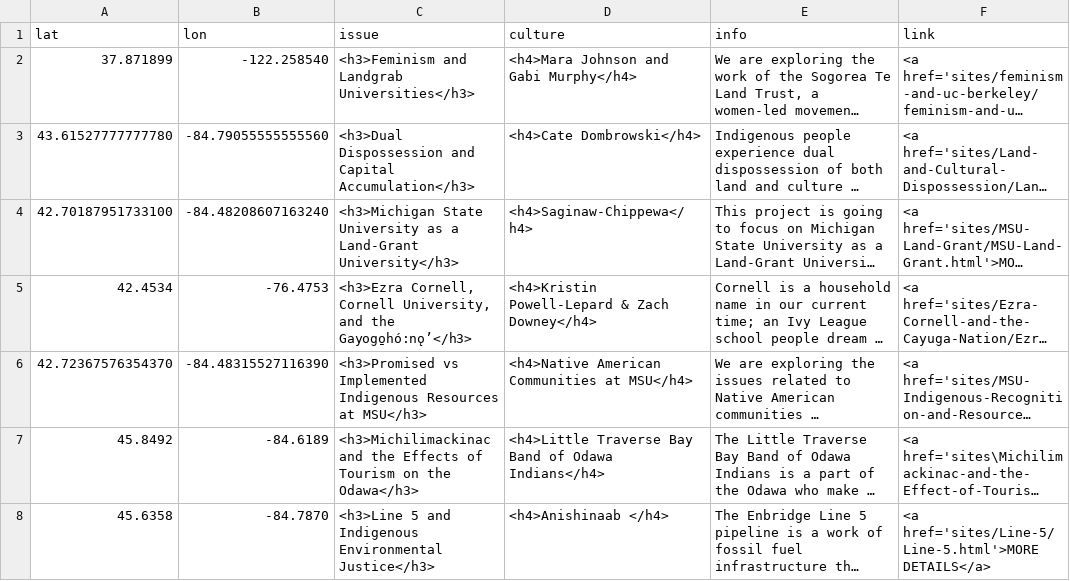
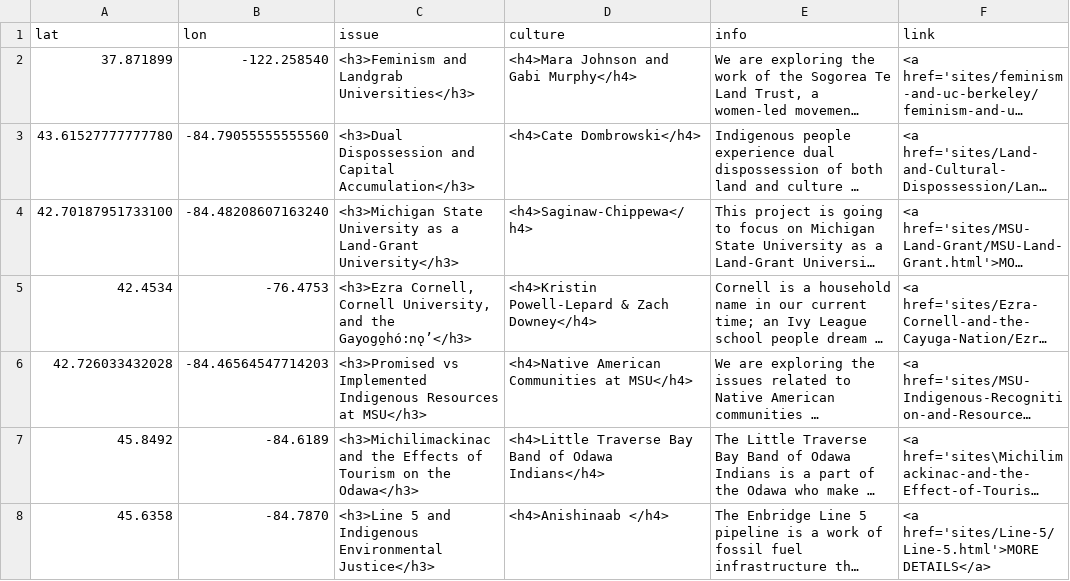
Before and after one commit to msu-anthropology/indian-country-ss22, a CSV file: sites-popup.csv, drawn as a sheet; long unchanged cells end in …; the diff names each change by its address in the sheet, - before the commit and + after, or states it on an @@ line.

Commit message:
Update sites-popup.csv
Moving Sofia's point to East of campus

```diff
--- a/sites-popup.csv
+++ b/sites-popup.csv
-A6 (lat): 42.72367576354370
+A6 (lat): 42.726033432028
-B6 (lon): -84.48315527116390
+B6 (lon): -84.46564547714203
```
